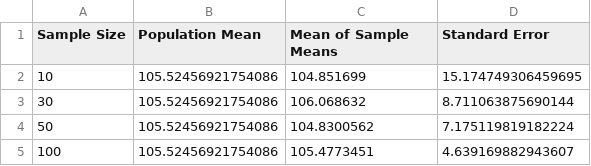
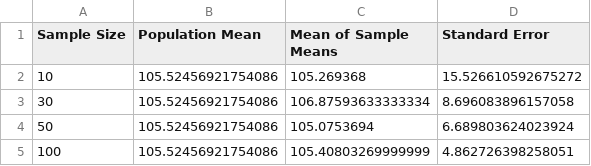
Before and after one commit to Logesh-M0324/Weekend_Task, a CSV file: Hotel_Booking_Demand/data/statistics/clt_summary.csv, drawn as a sheet.

```diff
--- a/Hotel_Booking_Demand/data/statistics/clt_summary.csv
+++ b/Hotel_Booking_Demand/data/statistics/clt_summary.csv
@@ -1,5 +1,5 @@
 Sample Size,Population Mean,Mean of Sample Means,Standard Error
-10,105.52456921754086,104.851699,15.174749306459695
-30,105.52456921754086,106.068632,8.711063875690144
-50,105.52456921754086,104.8300562,7.175119819182224
-100,105.52456921754086,105.4773451,4.639169882943607
+10,105.52456921754086,105.269368,15.526610592675272
+30,105.52456921754086,106.87593633333334,8.696083896157058
+50,105.52456921754086,105.0753694,6.689803624023924
+100,105.52456921754086,105.40803269999999,4.862726398258051
```
Also changed, not shown: 33 other files.
